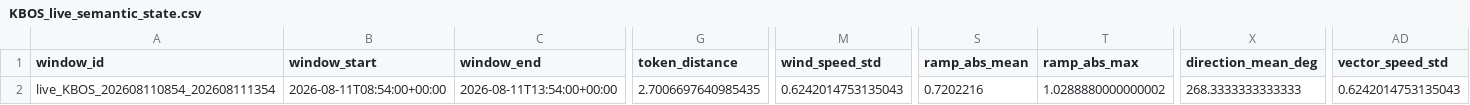
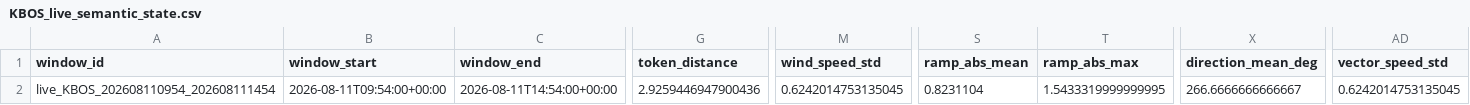
Before and after one commit to nayanananto/wind_live_hitl, a CSV file: data/live/semantic_states/KBOS_live_semantic_state.csv, drawn as a sheet; only a part is shown, gaps mark what is left out; the diff covers the shown part only; the diff names each change by its address in the sheet, - before the commit and + after, or states it on an @@ line.

```diff
--- a/data/live/semantic_states/KBOS_live_semantic_state.csv
+++ b/data/live/semantic_states/KBOS_live_semantic_state.csv
-A2 (window_id): live_KBOS_202608110854_202608111354
+A2 (window_id): live_KBOS_202608110954_202608111454
-B2 (window_start): 2026-08-11T08:54:00+00:00
+B2 (window_start): 2026-08-11T09:54:00+00:00
-C2 (window_end): 2026-08-11T13:54:00+00:00
+C2 (window_end): 2026-08-11T14:54:00+00:00
-G2 (token_distance): 2.7006697640985435
+G2 (token_distance): 2.9259446947900436
-M2 (wind_speed_std): 0.6242014753135043
+M2 (wind_speed_std): 0.6242014753135045
-S2 (ramp_abs_mean): 0.7202216
+S2 (ramp_abs_mean): 0.8231104
-T2 (ramp_abs_max): 1.0288880000000002
+T2 (ramp_abs_max): 1.5433319999999995
-X2 (direction_mean_deg): 268.3333333333333
+X2 (direction_mean_deg): 266.6666666666667
-AD2 (vector_speed_std): 0.6242014753135043
+AD2 (vector_speed_std): 0.6242014753135045
```
Also changed, not shown: 18 edited cells elsewhere in this file, data/live/aviationweather_metar/KBOS/metar_live.csv, 3 other files.
